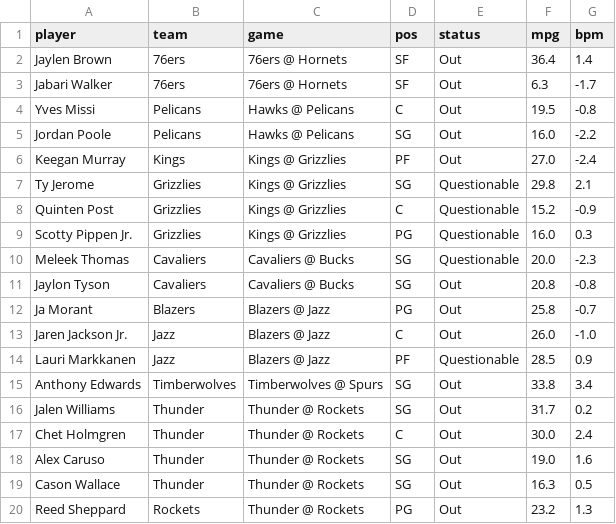
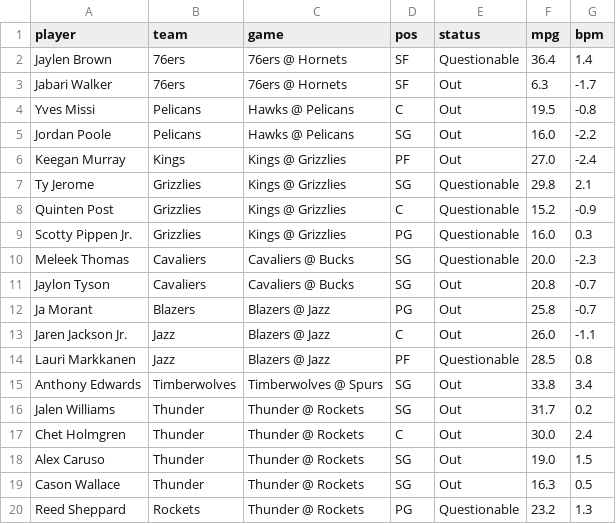
Before and after one commit to andrewkyriacou1993-lang/claudiopunt, a CSV file: data/injuries_next.csv, drawn as a sheet.

```diff
--- a/data/injuries_next.csv
+++ b/data/injuries_next.csv
@@ -1,3 +1,3 @@
 player,team,game,pos,status,mpg,bpm
-Jaylen Brown,76ers,76ers @ Hornets,SF,Out,36.4,1.4
+Jaylen Brown,76ers,76ers @ Hornets,SF,Questionable,36.4,1.4
 Jabari Walker,76ers,76ers @ Hornets,SF,Out,6.3,-1.7
@@ -10,6 +10,6 @@ Scotty Pippen Jr.,Grizzlies,Kings @ Grizzlies,PG,Questionable,16.0,0.3
 Meleek Thomas,Cavaliers,Cavaliers @ Bucks,SG,Questionable,20.0,-2.3
-Jaylon Tyson,Cavaliers,Cavaliers @ Bucks,SG,Out,20.8,-0.8
+Jaylon Tyson,Cavaliers,Cavaliers @ Bucks,SG,Out,20.8,-0.7
 Ja Morant,Blazers,Blazers @ Jazz,PG,Out,25.8,-0.7
-Jaren Jackson Jr.,Jazz,Blazers @ Jazz,C,Out,26.0,-1.0
-Lauri Markkanen,Jazz,Blazers @ Jazz,PF,Questionable,28.5,0.9
+Jaren Jackson Jr.,Jazz,Blazers @ Jazz,C,Out,26.0,-1.1
+Lauri Markkanen,Jazz,Blazers @ Jazz,PF,Questionable,28.5,0.8
 Anthony Edwards,Timberwolves,Timberwolves @ Spurs,SG,Out,33.8,3.4
@@ -17,4 +17,4 @@ Jalen Williams,Thunder,Thunder @ Rockets,SG,Out,31.7,0.2
 Chet Holmgren,Thunder,Thunder @ Rockets,C,Out,30.0,2.4
-Alex Caruso,Thunder,Thunder @ Rockets,SG,Out,19.0,1.6
+Alex Caruso,Thunder,Thunder @ Rockets,SG,Out,19.0,1.5
 Cason Wallace,Thunder,Thunder @ Rockets,SG,Out,16.3,0.5
-Reed Sheppard,Rockets,Thunder @ Rockets,PG,Out,23.2,1.3
+Reed Sheppard,Rockets,Thunder @ Rockets,PG,Questionable,23.2,1.3
```
Also changed, not shown: data/bets_next.csv, data/games_next.csv, 11 other files.
